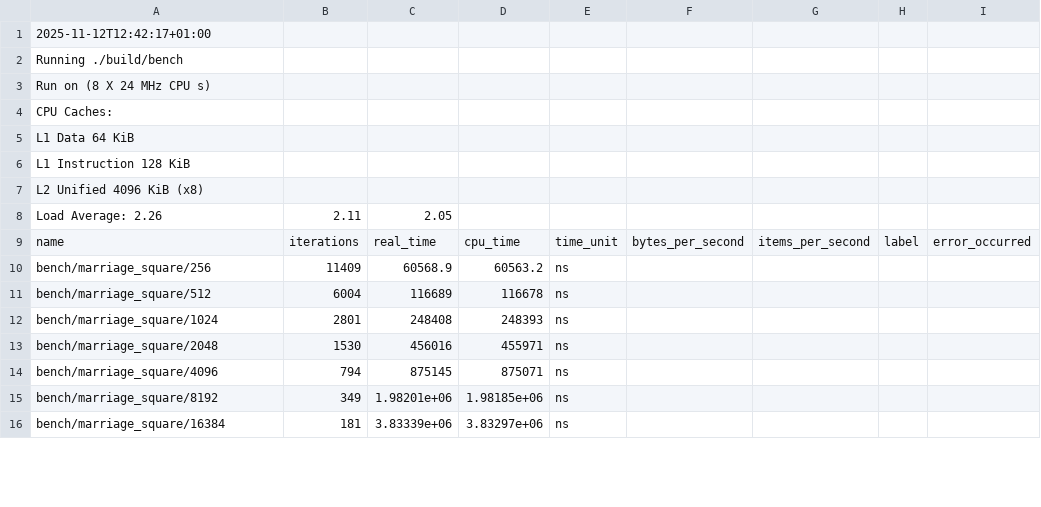
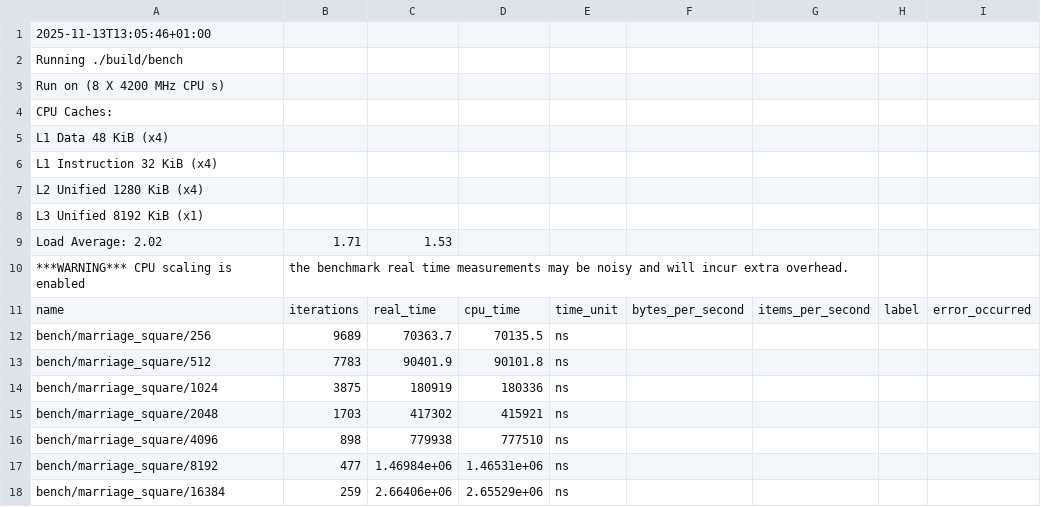
Before and after one commit to Diebbo/assignment-3-computational-geometry, a CSV file: report/data/marriage_square.csv, drawn as a sheet; only a part is shown; removed rows and columns are numbered as before the commit, all else as after; rows hold the shown columns only; the diff covers the shown part only; the diff names each change by its address in the sheet, - before the commit and + after, or states it on an @@ line.

```diff
--- a/report/data/marriage_square.csv
+++ b/report/data/marriage_square.csv
-A1: 2025-11-12T12:42:17+01:00
+A1: 2025-11-13T13:05:46+01:00
-A3: Run on (8 X 24 MHz CPU s)
+A3: Run on (8 X 4200 MHz CPU s)
-A5: L1 Data 64 KiB
+A5: L1 Data 48 KiB (x4)
-A6: L1 Instruction 128 KiB
+A6: L1 Instruction 32 KiB (x4)
-A7: L2 Unified 4096 KiB (x8)
+A7: L2 Unified 1280 KiB (x4)
-row 8: Load Average: 2.26 | 2.11 | 2.05
+row 8: L3 Unified 8192 KiB (x1)
+row 9: Load Average: 2.02 | 1.71 | 1.53
+row 10: ***WARNING*** CPU scaling is enabled | the benchmark real time measurements may be noisy and will incur extra overhead.
-B12: 11409
+B12: 9689
-C12: 60568.9
+C12: 70363.7
-D12: 60563.2
+D12: 70135.5
-B13: 6004
+B13: 7783
-C13: 116689
+C13: 90401.9
-D13: 116678
+D13: 90101.8
-B14: 2801
+B14: 3875
-C14: 248408
+C14: 180919
-D14: 248393
+D14: 180336
-B15: 1530
+B15: 1703
-C15: 456016
+C15: 417302
-D15: 455971
+D15: 415921
-B16: 794
+B16: 898
-C16: 875145
+C16: 779938
-D16: 875071
+D16: 777510
-B17: 349
+B17: 477
-C17: 1.98201e+06
+C17: 1.46984e+06
-D17: 1.98185e+06
+D17: 1.46531e+06
-B18: 181
+B18: 259
-C18: 3.83339e+06
+C18: 2.66406e+06
-D18: 3.83297e+06
+D18: 2.65529e+06
```
Also changed, not shown: 15 edited cells elsewhere in this file, report/data/graham_circle.csv, report/data/graham_parabola.csv, 10 other files.
